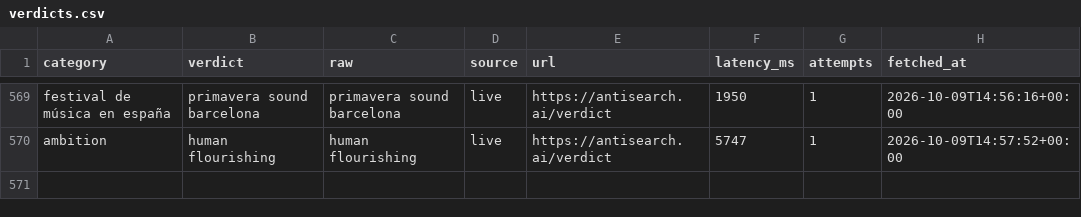
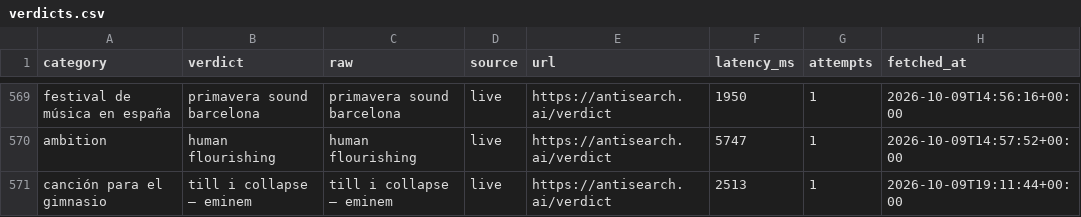
Before and after one commit to everfields/antisearch-automation, a CSV file: verdicts.csv, drawn as a sheet; only a part is shown, gaps mark what is left out; the diff names each change by its address in the sheet, - before the commit and + after, or states it on an @@ line.

```diff
--- a/verdicts.csv
+++ b/verdicts.csv
+row 571: canción para el gimnasio | till i collapse — eminem | till i collapse — eminem | live | https://antisearch.ai/verdict | 2513 | 1 | 2026-10-09T19:11:44+00:00
```
Also changed, not shown: posts.csv, 1 other file.
